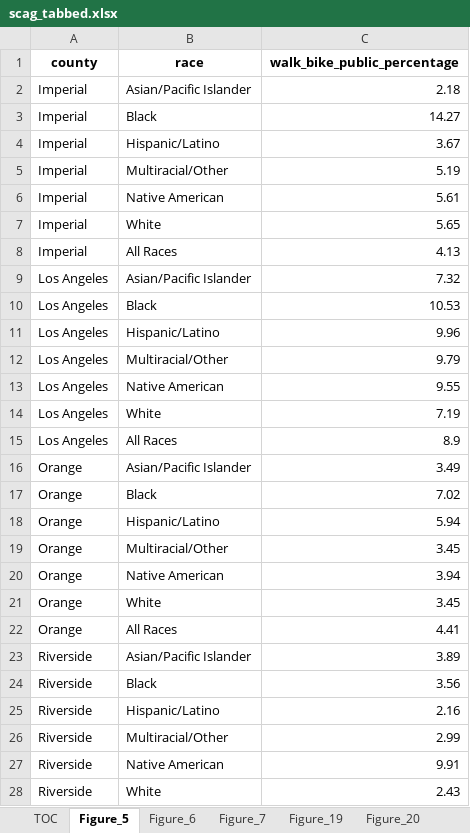
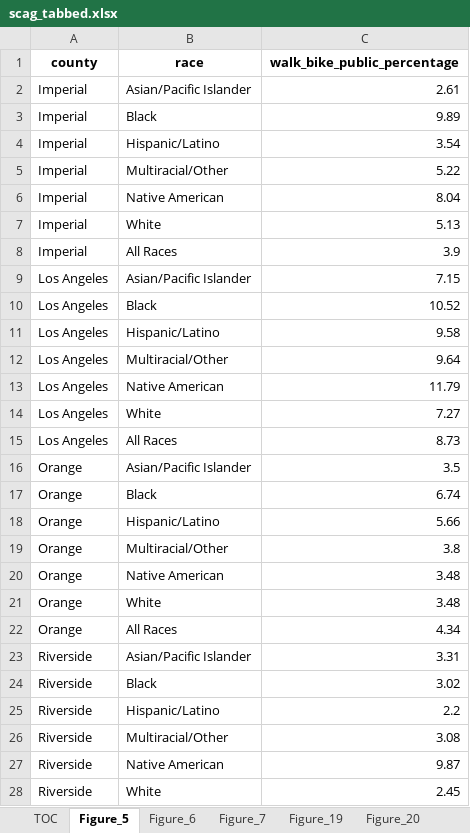
Before and after one commit to zcrowleyTheMark/zack_SCAG_data_task, an Excel workbook: output/scag_tabbed.xlsx, sheet Figure_5, drawn as a sheet; only a part is shown; values as stored, in another font and other column widths than the file's, no borders; the diff covers the shown part only; the diff names each change by its address in the sheet, - before the commit and + after, or states it on an @@ line.

```diff
--- a/output/scag_tabbed.xlsx (sheet Figure_5)
+++ b/output/scag_tabbed.xlsx (sheet Figure_5)
-C2 (walk_bike_public_percentage): 2.18
+C2 (walk_bike_public_percentage): 2.61
-C3 (walk_bike_public_percentage): 14.27
+C3 (walk_bike_public_percentage): 9.89
-C4 (walk_bike_public_percentage): 3.67
+C4 (walk_bike_public_percentage): 3.54
-C5 (walk_bike_public_percentage): 5.19
+C5 (walk_bike_public_percentage): 5.22
-C6 (walk_bike_public_percentage): 5.61
+C6 (walk_bike_public_percentage): 8.04
-C7 (walk_bike_public_percentage): 5.65
+C7 (walk_bike_public_percentage): 5.13
-C8 (walk_bike_public_percentage): 4.13
+C8 (walk_bike_public_percentage): 3.9
-C9 (walk_bike_public_percentage): 7.32
+C9 (walk_bike_public_percentage): 7.15
-C10 (walk_bike_public_percentage): 10.53
+C10 (walk_bike_public_percentage): 10.52
-C11 (walk_bike_public_percentage): 9.96
+C11 (walk_bike_public_percentage): 9.58
-C12 (walk_bike_public_percentage): 9.79
+C12 (walk_bike_public_percentage): 9.64
-C13 (walk_bike_public_percentage): 9.55
+C13 (walk_bike_public_percentage): 11.79
-C14 (walk_bike_public_percentage): 7.19
+C14 (walk_bike_public_percentage): 7.27
-C15 (walk_bike_public_percentage): 8.9
+C15 (walk_bike_public_percentage): 8.73
-C16 (walk_bike_public_percentage): 3.49
+C16 (walk_bike_public_percentage): 3.5
-C17 (walk_bike_public_percentage): 7.02
+C17 (walk_bike_public_percentage): 6.74
-C18 (walk_bike_public_percentage): 5.94
+C18 (walk_bike_public_percentage): 5.66
-C19 (walk_bike_public_percentage): 3.45
+C19 (walk_bike_public_percentage): 3.8
-C20 (walk_bike_public_percentage): 3.94
+C20 (walk_bike_public_percentage): 3.48
-C21 (walk_bike_public_percentage): 3.45
+C21 (walk_bike_public_percentage): 3.48
-C22 (walk_bike_public_percentage): 4.41
+C22 (walk_bike_public_percentage): 4.34
-C23 (walk_bike_public_percentage): 3.89
+C23 (walk_bike_public_percentage): 3.31
-C24 (walk_bike_public_percentage): 3.56
+C24 (walk_bike_public_percentage): 3.02
-C25 (walk_bike_public_percentage): 2.16
+C25 (walk_bike_public_percentage): 2.2
-C26 (walk_bike_public_percentage): 2.99
+C26 (walk_bike_public_percentage): 3.08
-C27 (walk_bike_public_percentage): 9.91
+C27 (walk_bike_public_percentage): 9.87
-C28 (walk_bike_public_percentage): 2.43
+C28 (walk_bike_public_percentage): 2.45
```
Also changed, not shown: 21 edited cells elsewhere in this sheet, sheet Education, sheet Figure_7, sheet Figure_19, sheet Figure_28, sheet Figure_39, sheet Figure_41, 16 more sheets, 26 other files.
